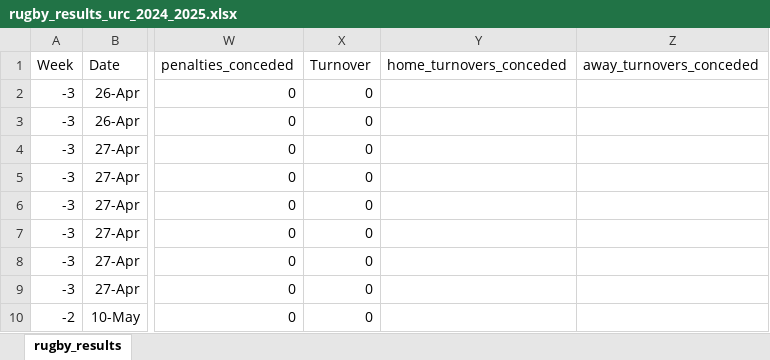
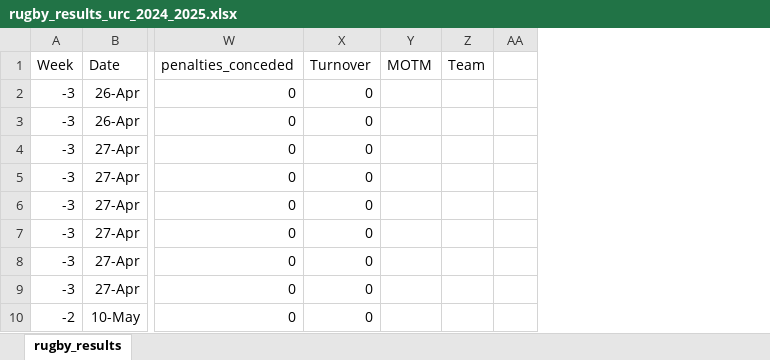
Before and after one commit to ZeNoonan/rugby, an Excel workbook: rugby_results_urc_2024_2025.xlsx, sheet rugby_results, drawn as a sheet; only a part is shown, gaps mark what is left out; values as stored, in another font and other column widths than the file's, no borders; removed rows and columns are numbered as before the commit, all else as after; the diff covers the shown part only; the diff names each change by its address in the sheet, - before the commit and + after, or states it on an @@ line.

```diff
--- a/rugby_results_urc_2024_2025.xlsx (sheet rugby_results)
+++ b/rugby_results_urc_2024_2025.xlsx (sheet rugby_results)
-column Y (home_turnovers_conceded), empty
-column Z (away_turnovers_conceded), empty
+column Y (MOTM), empty
+column Z (Team), empty
+column AA, empty
```
Also changed, not shown: other rows of this sheet.
